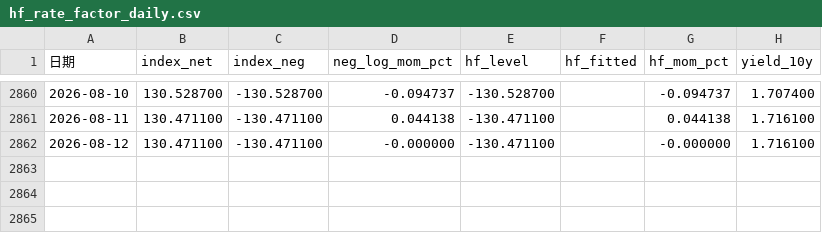
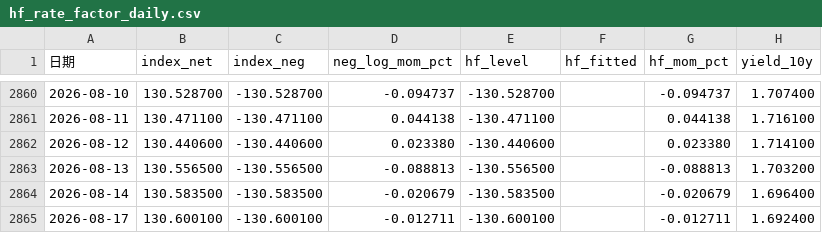
Before and after one commit to David-Xu-Dawen/macro_quant_offline, a CSV file: interest rate/hf_rate_factor_daily.csv, drawn as a sheet; only a part is shown, gaps mark what is left out.

```diff
--- a/interest rate/hf_rate_factor_daily.csv
+++ b/interest rate/hf_rate_factor_daily.csv
@@ -2861,2 +2861,5 @@
 2026-08-11,130.471100,-130.471100,0.044138,-130.471100,,0.044138,1.716100
-2026-08-12,130.471100,-130.471100,-0.000000,-130.471100,,-0.000000,1.716100
+2026-08-12,130.440600,-130.440600,0.023380,-130.440600,,0.023380,1.714100
+2026-08-13,130.556500,-130.556500,-0.088813,-130.556500,,-0.088813,1.703200
+2026-08-14,130.583500,-130.583500,-0.020679,-130.583500,,-0.020679,1.696400
+2026-08-17,130.600100,-130.600100,-0.012711,-130.600100,,-0.012711,1.692400
```
Also changed, not shown: credit/hf_credit_factor_daily.csv, exchange/dxy_yahoo.csv, 39 other files.
